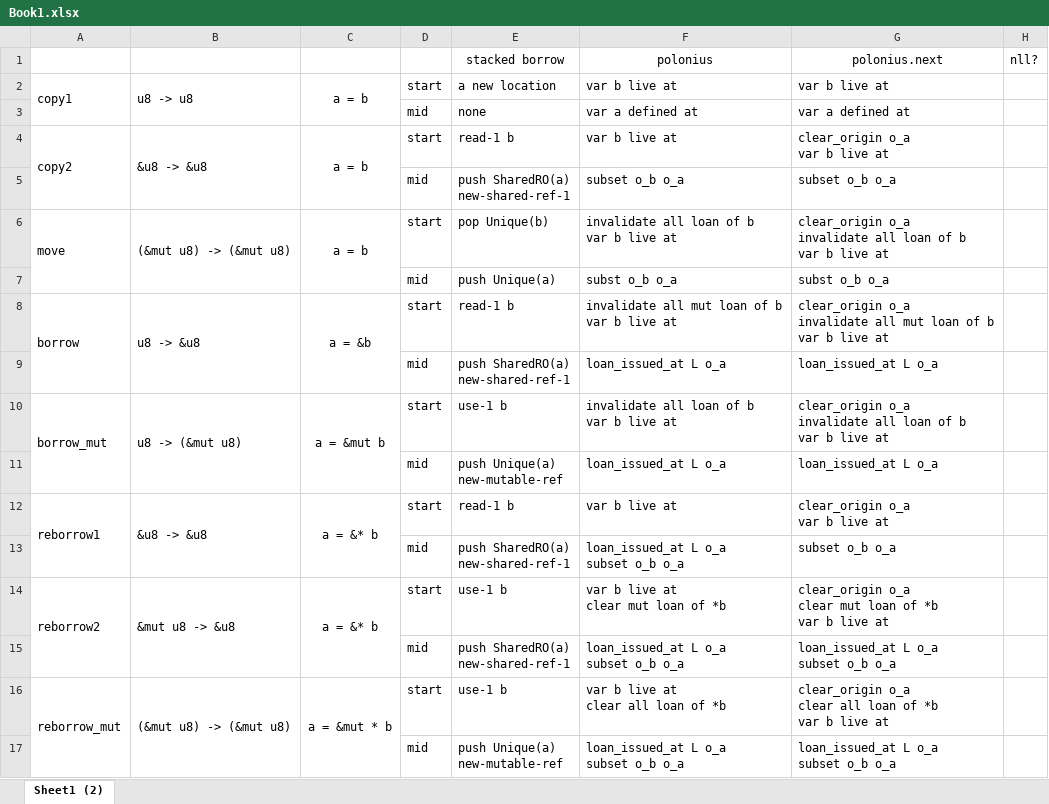
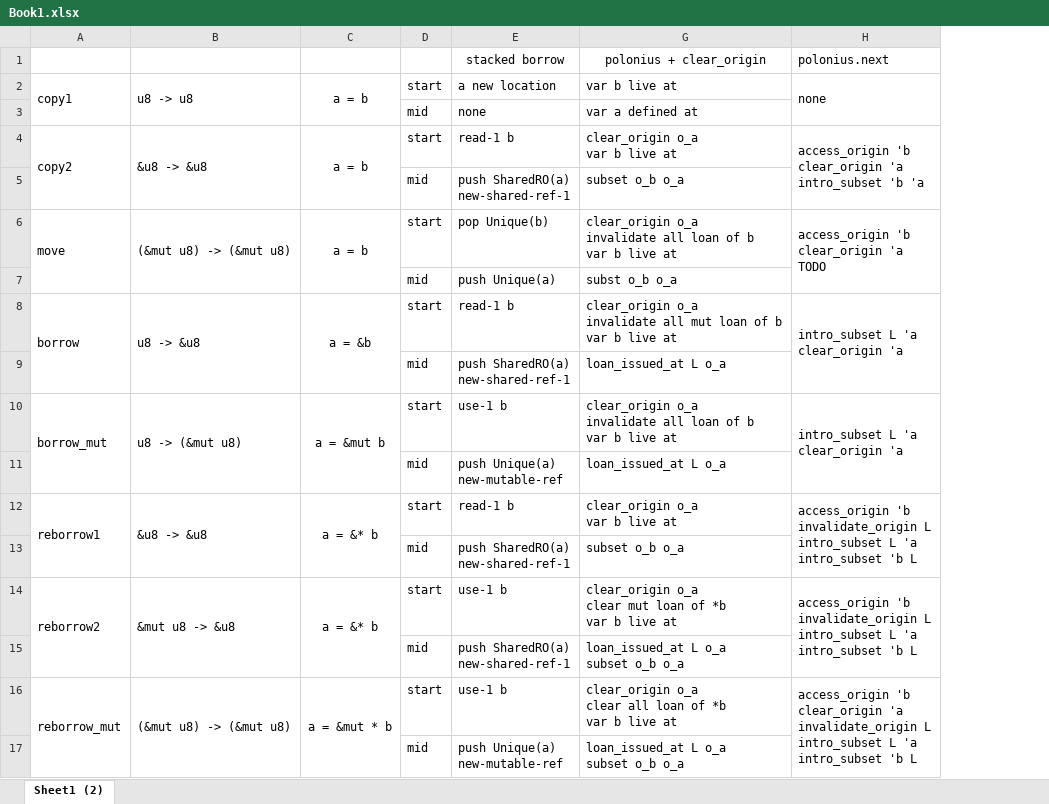
Before and after one commit to lengyijun/rust-notes, an Excel workbook: polonius.next/Book1.xlsx, sheet Sheet1 (2), drawn as a sheet; values as stored, in another font and other column widths than the file's, no borders; removed rows and columns are numbered as before the commit, all else as after; ↵ is a line break in a cell; the diff names each change by its address in the sheet, - before the commit and + after, or states it on an @@ line.

Commit message:
add polonius.next to xlsx

```diff
--- a/polonius.next/Book1.xlsx (sheet Sheet1 (2))
+++ b/polonius.next/Book1.xlsx (sheet Sheet1 (2))
@@ column F hidden, rows 1-17: polonius | var b live at | var a defined at | var b live at | subset o_b o_a | invalidate all loan of b ↵ var b live at | subst o_b o_a | invalidate all mut loan of b ↵ var b live at | loan_issued_at L o_a | invalidate all loan of b ↵ var b live at | loan_issued_at L o_a | var b live at | loan_issued_at L o_a ↵ subset o_b o_a | var b live at ↵ clear mut loan of *b | loan_issued_at L o_a ↵ subset o_b o_a | var b live at ↵ clear all loan of *b | loan_issued_at L o_a ↵ subset o_b o_a @@
-column H, row 1: nll?
+column H, rows 1-16: polonius.next | none |  | access_origin 'b ↵ clear_origin 'a ↵ intro_subset 'b 'a |  | access_origin 'b ↵ clear_origin 'a ↵ TODO |  | intro_subset L 'a ↵ clear_origin 'a |  | intro_subset L 'a ↵ clear_origin 'a |  | access_origin 'b ↵ invalidate_origin L ↵ intro_subset L 'a ↵ intro_subset 'b L |  | access_origin 'b ↵ invalidate_origin L ↵ intro_subset L 'a ↵ intro_subset 'b L |  | access_origin 'b ↵ clear_origin 'a ↵ invalidate_origin L ↵ intro_subset L 'a ↵ intro_subset 'b L
-G1: polonius.next
+G1: polonius + clear_origin
```
